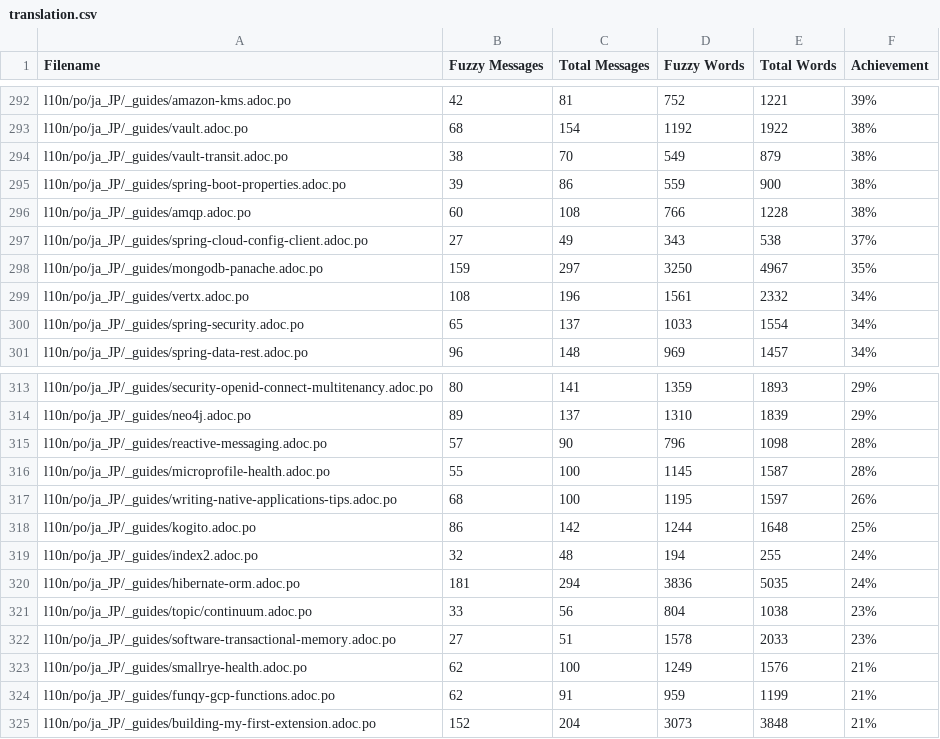
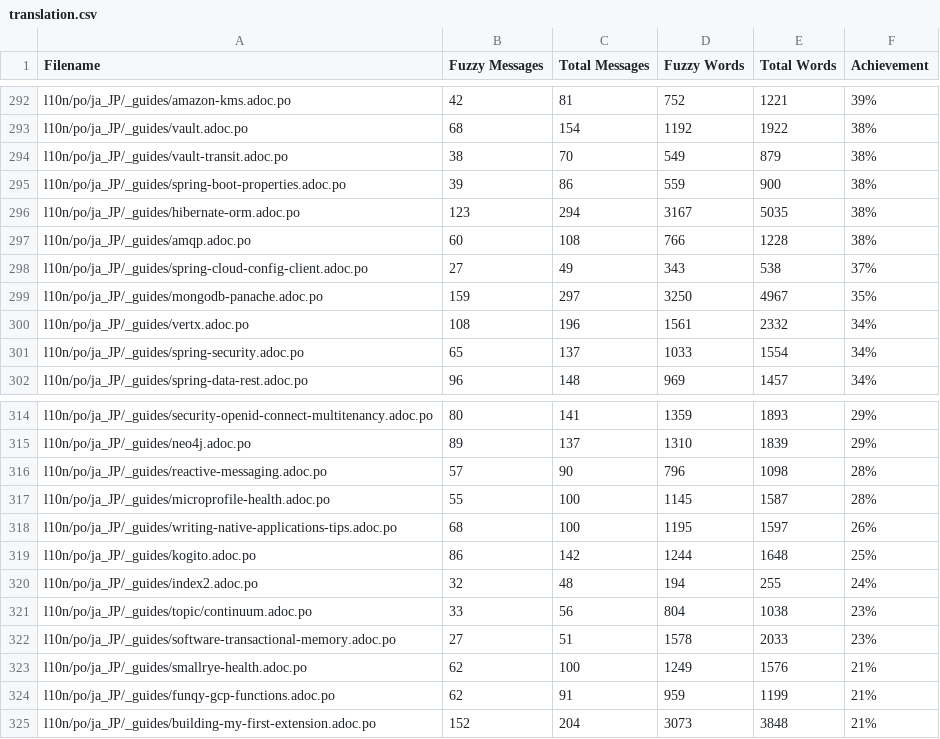
Before and after one commit to quarkusio/ja.quarkus.io, a CSV file: l10n/stats/translation.csv, drawn as a sheet; only a part is shown, gaps mark what is left out; the diff covers the shown part only.

```diff
--- a/l10n/stats/translation.csv
+++ b/l10n/stats/translation.csv
@@ -295,2 +295,3 @@ l10n/po/ja_JP/_guides/vault-transit.adoc.po, 38, 70, 549, 879 ,38%
 l10n/po/ja_JP/_guides/spring-boot-properties.adoc.po, 39, 86, 559, 900 ,38%
+l10n/po/ja_JP/_guides/hibernate-orm.adoc.po, 123, 294, 3167, 5035 ,38%
 l10n/po/ja_JP/_guides/amqp.adoc.po, 60, 108, 766, 1228 ,38%
@@ -319,3 +320,2 @@ l10n/po/ja_JP/_guides/kogito.adoc.po, 86, 142, 1244, 1648 ,25%
 l10n/po/ja_JP/_guides/index2.adoc.po, 32, 48, 194, 255 ,24%
-l10n/po/ja_JP/_guides/hibernate-orm.adoc.po, 181, 294, 3836, 5035 ,24%
 l10n/po/ja_JP/_guides/topic/continuum.adoc.po, 33, 56, 804, 1038 ,23%
```
Also changed, not shown: 3 added rows and 3 removed rows elsewhere in this file.
